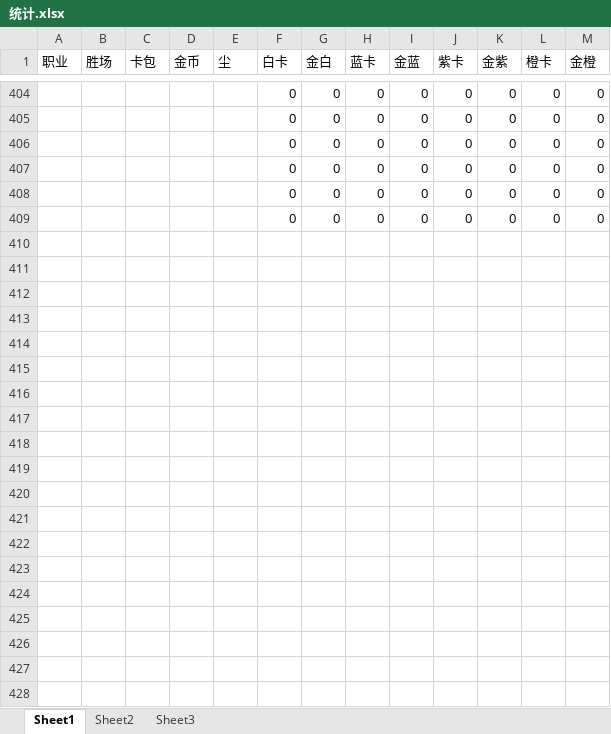
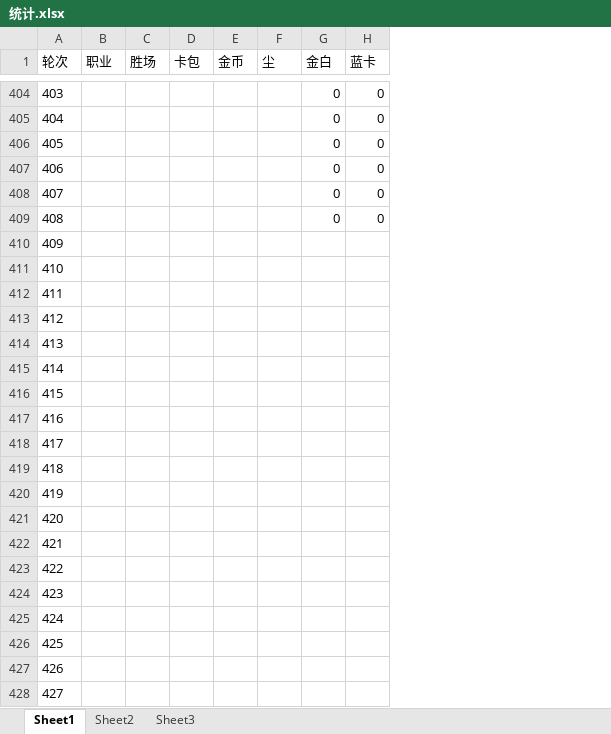
Before and after one commit to 873459621/FFMPEG, an Excel workbook: 统计.xlsx, sheet Sheet1, drawn as a sheet; only a part is shown, gaps mark what is left out; values as stored, in another font and other column widths than the file's, no borders; removed rows and columns are numbered as before the commit, all else as after; the diff covers the shown part only; the diff names each change by its address in the sheet, - before the commit and + after, or states it on an @@ line.

```diff
--- a/统计.xlsx (sheet Sheet1)
+++ b/统计.xlsx (sheet Sheet1)
+column A (轮次), rows 404-409: 403 | 404 | 405 | 406 | 407 | 408
-column F (白卡), rows 404-409: all 0
-column I (金蓝), rows 404-409: all 0
-column J (紫卡), rows 404-409: all 0
-column K (金紫), rows 404-409: all 0
-column L (橙卡), rows 404-409: all 0
-column M (金橙), rows 404-409: all 0
+row 410: 409
+row 411: 410
+row 412: 411
+row 413: 412
+row 414: 413
+row 415: 414
+row 416: 415
+row 417: 416
+row 418: 417
+row 419: 418
+row 420: 419
+row 421: 420
+row 422: 421
+row 423: 422
+row 424: 423
+row 425: 424
+row 426: 425
+row 427: 426
+row 428: 427
```
Also changed, not shown: 31 added rows, 19 removed rows and 78 edited cells elsewhere in this sheet.
